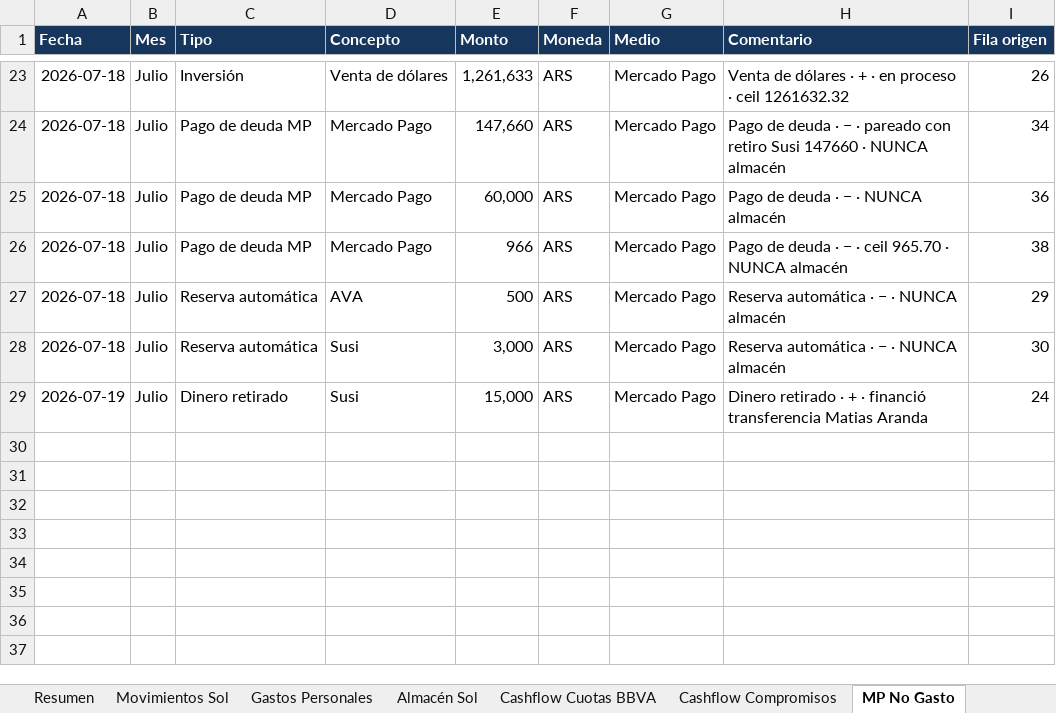
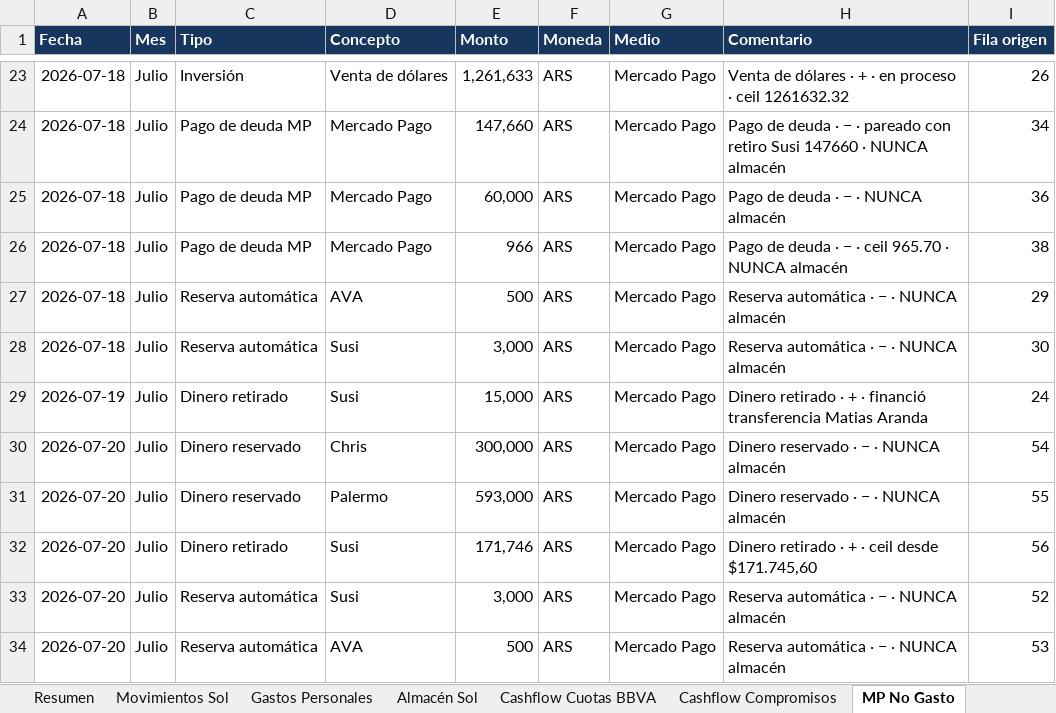
Before and after one commit to solzito148/budget, an Excel workbook: SOL/Gastos_SOL_2026.xlsx, sheet MP No Gasto, drawn as a sheet; only a part is shown, gaps mark what is left out; values as stored, in another font and other column widths than the file's, no borders; table styles not drawn; the diff names each change by its address in the sheet, - before the commit and + after, or states it on an @@ line.

```diff
--- a/SOL/Gastos_SOL_2026.xlsx (sheet MP No Gasto)
+++ b/SOL/Gastos_SOL_2026.xlsx (sheet MP No Gasto)
+row 30: 2026-07-20 | Julio | Dinero reservado | Chris | 300,000 | ARS | Mercado Pago | Dinero reservado · − · NUNCA almacén | 54
+row 31: 2026-07-20 | Julio | Dinero reservado | Palermo | 593,000 | ARS | Mercado Pago | Dinero reservado · − · NUNCA almacén | 55
+row 32: 2026-07-20 | Julio | Dinero retirado | Susi | 171,746 | ARS | Mercado Pago | Dinero retirado · + · ceil desde $171.745,60 | 56
+row 33: 2026-07-20 | Julio | Reserva automática | Susi | 3,000 | ARS | Mercado Pago | Reserva automática · − · NUNCA almacén | 52
+row 34: 2026-07-20 | Julio | Reserva automática | AVA | 500 | ARS | Mercado Pago | Reserva automática · − · NUNCA almacén | 53
```
Also changed, not shown: sheet Movimientos Sol, sheet Gastos Personales, sheet Resumen, sheet Categorías, sheet Control y fuentes, CIUDAD/Gastos_CIUDAD_1132_2026.xlsx, 1 other file.
